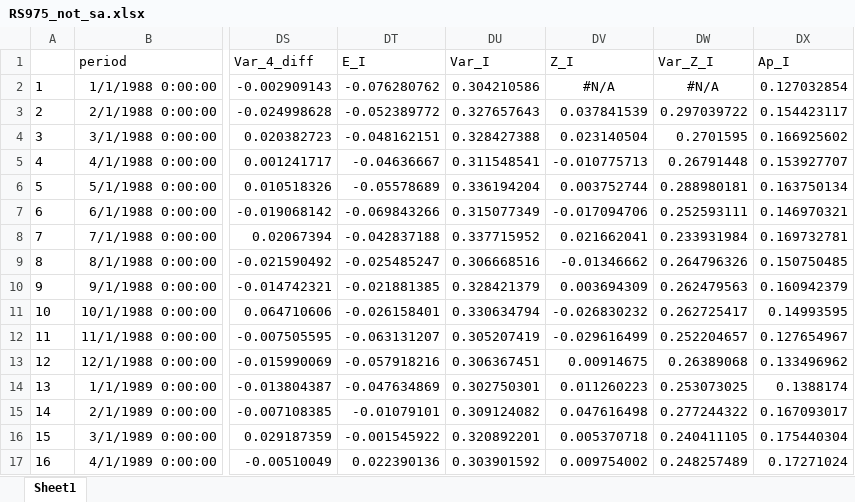
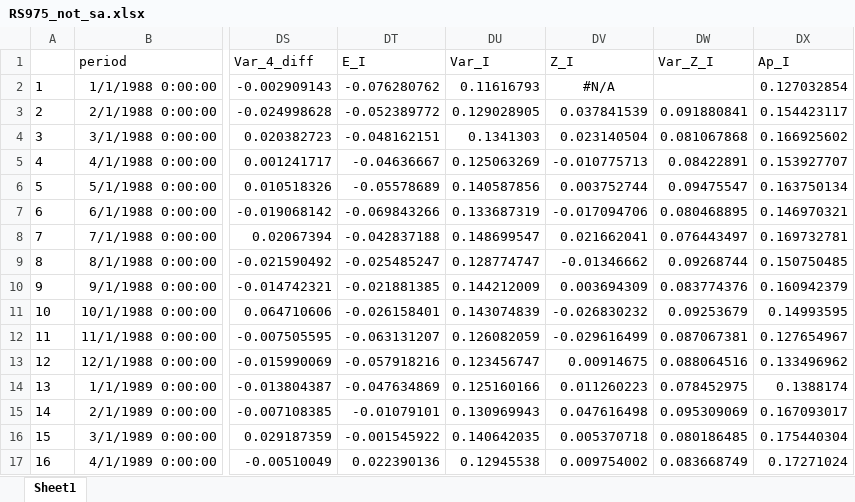
Before and after one commit to fabricevb/Master-Thesis, an Excel workbook: Datasets/RS975_not_sa.xlsx, sheet Sheet1, drawn as a sheet; only a part is shown, gaps mark what is left out; values as stored, in another font and other column widths than the file's, no borders; the diff covers the shown part only; the diff names each change by its address in the sheet, - before the commit and + after, or states it on an @@ line.

```diff
--- a/Datasets/RS975_not_sa.xlsx (sheet Sheet1)
+++ b/Datasets/RS975_not_sa.xlsx (sheet Sheet1)
-DU2 (Var_I): 0.304210586
+DU2 (Var_I): 0.11616793
-DW2 (Var_Z_I): #N/A
+DW2 (Var_Z_I): (empty)
-DU3 (Var_I): 0.327657643
+DU3 (Var_I): 0.129028905
-DW3 (Var_Z_I): 0.297039722
+DW3 (Var_Z_I): 0.091880841
-DU4 (Var_I): 0.328427388
+DU4 (Var_I): 0.1341303
-DW4 (Var_Z_I): 0.2701595
+DW4 (Var_Z_I): 0.081067868
-DU5 (Var_I): 0.311548541
+DU5 (Var_I): 0.125063269
-DW5 (Var_Z_I): 0.26791448
+DW5 (Var_Z_I): 0.08422891
-DU6 (Var_I): 0.336194204
+DU6 (Var_I): 0.140587856
-DW6 (Var_Z_I): 0.288980181
+DW6 (Var_Z_I): 0.09475547
-DU7 (Var_I): 0.315077349
+DU7 (Var_I): 0.133687319
-DW7 (Var_Z_I): 0.252593111
+DW7 (Var_Z_I): 0.080468895
-DU8 (Var_I): 0.337715952
+DU8 (Var_I): 0.148699547
-DW8 (Var_Z_I): 0.233931984
+DW8 (Var_Z_I): 0.076443497
-DU9 (Var_I): 0.306668516
+DU9 (Var_I): 0.128774747
-DW9 (Var_Z_I): 0.264796326
+DW9 (Var_Z_I): 0.09268744
-DU10 (Var_I): 0.328421379
+DU10 (Var_I): 0.144212009
-DW10 (Var_Z_I): 0.262479563
+DW10 (Var_Z_I): 0.083774376
-DU11 (Var_I): 0.330634794
+DU11 (Var_I): 0.143074839
-DW11 (Var_Z_I): 0.262725417
+DW11 (Var_Z_I): 0.09253679
-DU12 (Var_I): 0.305207419
+DU12 (Var_I): 0.126082059
-DW12 (Var_Z_I): 0.252204657
+DW12 (Var_Z_I): 0.087067381
-DU13 (Var_I): 0.306367451
+DU13 (Var_I): 0.123456747
-DW13 (Var_Z_I): 0.26389068
+DW13 (Var_Z_I): 0.088064516
-DU14 (Var_I): 0.302750301
+DU14 (Var_I): 0.125160166
-DW14 (Var_Z_I): 0.253073025
+DW14 (Var_Z_I): 0.078452975
-DU15 (Var_I): 0.309124082
+DU15 (Var_I): 0.130969943
-DW15 (Var_Z_I): 0.277244322
+DW15 (Var_Z_I): 0.095309069
-DU16 (Var_I): 0.320892201
+DU16 (Var_I): 0.140642035
-DW16 (Var_Z_I): 0.240411105
+DW16 (Var_Z_I): 0.080186485
-DU17 (Var_I): 0.303901592
+DU17 (Var_I): 0.12945538
-DW17 (Var_Z_I): 0.248257489
+DW17 (Var_Z_I): 0.083668749
```
Also changed, not shown: 712 edited cells elsewhere in this sheet, 12 other files.
